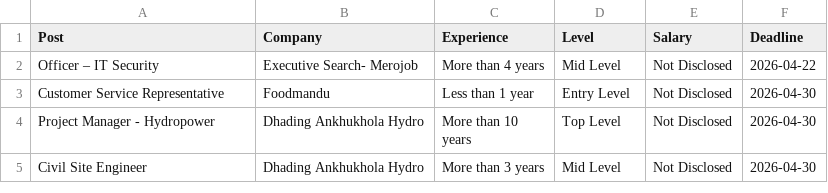
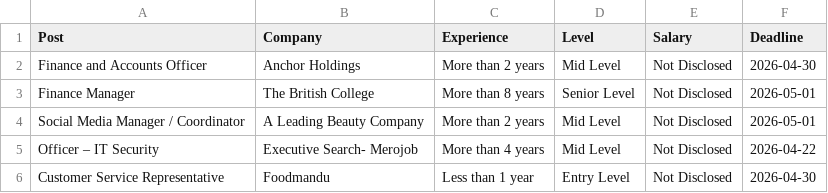
Before and after one commit to dpm24800/top-jobs-scraper, a CSV file: data/top_jobs.csv, drawn as a sheet; only a part is shown; the shorter side is filled out with more unchanged rows; the diff names each change by its address in the sheet, - before the commit and + after, or states it on an @@ line.

```diff
--- a/data/top_jobs.csv
+++ b/data/top_jobs.csv
+row 2: Finance and Accounts Officer | Anchor Holdings | More than 2 years | Mid Level | Not Disclosed | 2026-04-30
+row 3: Finance Manager | The British College | More than 8 years | Senior Level | Not Disclosed | 2026-05-01
+row 4: Social Media Manager / Coordinator | A Leading Beauty Company | More than 2 years | Mid Level | Not Disclosed | 2026-05-01
```
Also changed, not shown: data/by_deadline.csv.
